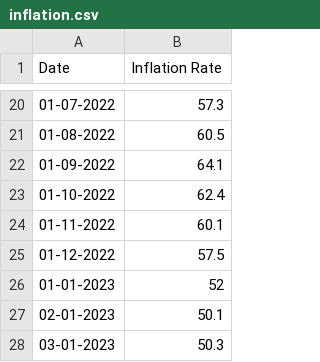
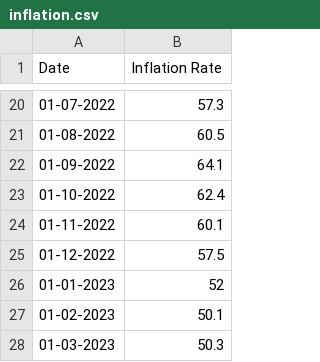
Before and after one commit to Anurag-Dutta/LankaCrisis, a CSV file: inflation.csv, drawn as a sheet; only a part is shown, gaps mark what is left out.

Commit message:
Initial Commit

```diff
--- a/inflation.csv
+++ b/inflation.csv
@@ -26,3 +26,3 @@
 01-01-2023,52
-02-01-2023,50.1
-03-01-2023,50.3
+01-02-2023,50.1
+01-03-2023,50.3
```
